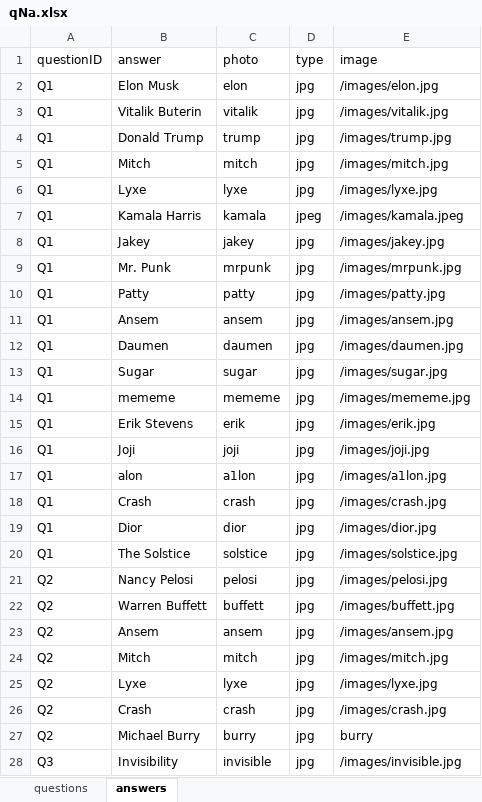
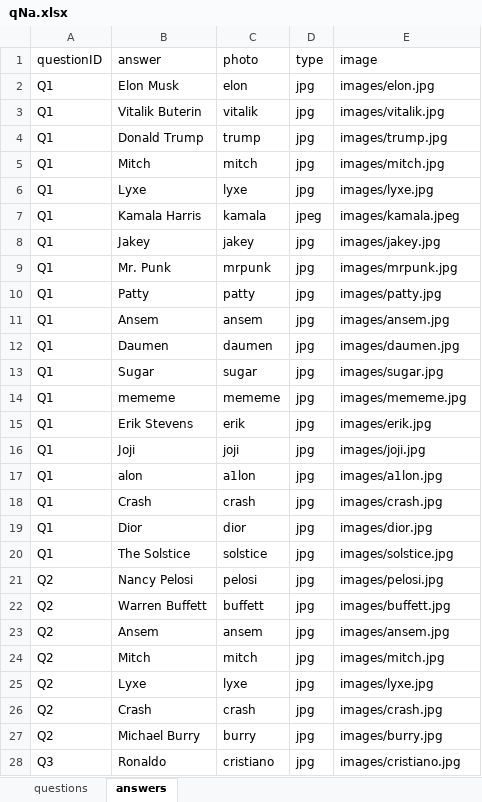
Before and after one commit to mabo1999/watifGame, an Excel workbook: qNa.xlsx, sheet answers, drawn as a sheet; only a part is shown; values as stored, in another font and other column widths than the file's, no borders; the diff covers the shown part only; the diff names each change by its address in the sheet, - before the commit and + after, or states it on an @@ line.

```diff
--- a/qNa.xlsx (sheet answers)
+++ b/qNa.xlsx (sheet answers)
-E2 (image): /images/elon.jpg
+E2 (image): images/elon.jpg
-E3 (image): /images/vitalik.jpg
+E3 (image): images/vitalik.jpg
-E4 (image): /images/trump.jpg
+E4 (image): images/trump.jpg
-E5 (image): /images/mitch.jpg
+E5 (image): images/mitch.jpg
-E6 (image): /images/lyxe.jpg
+E6 (image): images/lyxe.jpg
-E7 (image): /images/kamala.jpeg
+E7 (image): images/kamala.jpeg
-E8 (image): /images/jakey.jpg
+E8 (image): images/jakey.jpg
-E9 (image): /images/mrpunk.jpg
+E9 (image): images/mrpunk.jpg
-E10 (image): /images/patty.jpg
+E10 (image): images/patty.jpg
-E11 (image): /images/ansem.jpg
+E11 (image): images/ansem.jpg
-E12 (image): /images/daumen.jpg
+E12 (image): images/daumen.jpg
-E13 (image): /images/sugar.jpg
+E13 (image): images/sugar.jpg
-E14 (image): /images/mememe.jpg
+E14 (image): images/mememe.jpg
-E15 (image): /images/erik.jpg
+E15 (image): images/erik.jpg
-E16 (image): /images/joji.jpg
+E16 (image): images/joji.jpg
-E17 (image): /images/a1lon.jpg
+E17 (image): images/a1lon.jpg
-E18 (image): /images/crash.jpg
+E18 (image): images/crash.jpg
-E19 (image): /images/dior.jpg
+E19 (image): images/dior.jpg
-E20 (image): /images/solstice.jpg
+E20 (image): images/solstice.jpg
-E21 (image): /images/pelosi.jpg
+E21 (image): images/pelosi.jpg
-E22 (image): /images/buffett.jpg
+E22 (image): images/buffett.jpg
-E23 (image): /images/ansem.jpg
+E23 (image): images/ansem.jpg
-E24 (image): /images/mitch.jpg
+E24 (image): images/mitch.jpg
-E25 (image): /images/lyxe.jpg
+E25 (image): images/lyxe.jpg
-E26 (image): /images/crash.jpg
+E26 (image): images/crash.jpg
-E27 (image): burry
+E27 (image): images/burry.jpg
-B28 (answer): Invisibility
+B28 (answer): Ronaldo
-C28 (photo): invisible
+C28 (photo): cristiano
-E28 (image): /images/invisible.jpg
+E28 (image): images/cristiano.jpg
```
Also changed, not shown: 2 added rows and 33 edited cells elsewhere in this sheet, sheet questions, 9 other files.
